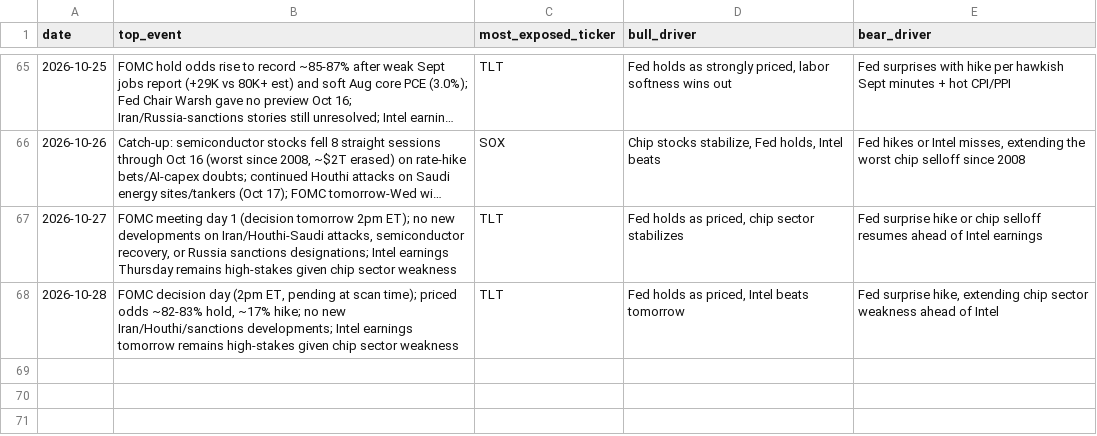
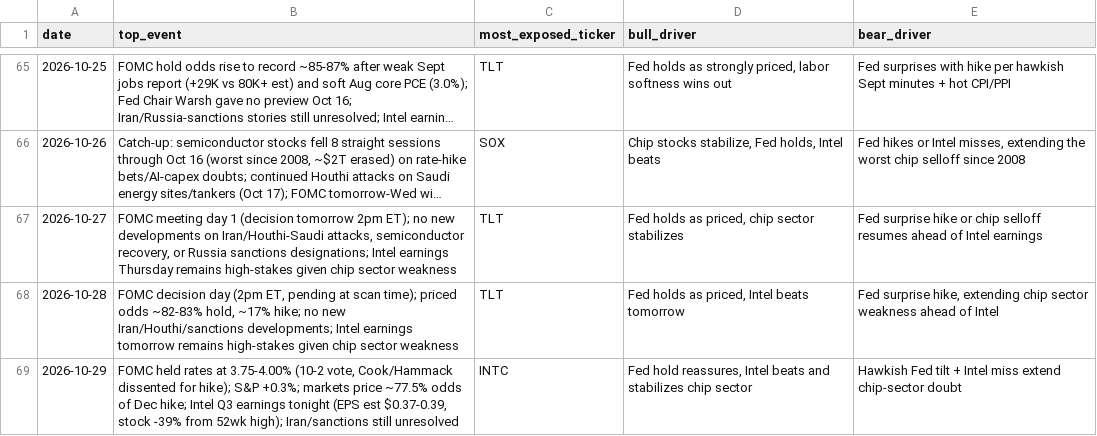
Before and after one commit to praxacharya/Kash_with_Codex_2026, a CSV file: market-tracker/outputs/log.csv, drawn as a sheet; only a part is shown, gaps mark what is left out; long unchanged cells end in ….

```diff
--- a/market-tracker/outputs/log.csv
+++ b/market-tracker/outputs/log.csv
@@ -68 +68,2 @@ date,top_event,most_exposed_ticker,bull_driver,bear_driver
 2026-10-28,"FOMC decision day (2pm ET, pending at scan time); priced odds ~82-83% hold, ~17% hike; no new Iran/Houthi/sanctions developments; Intel earnings tomorrow remains high-stakes given chip sector weakness",TLT,"Fed holds as priced, Intel beats tomorrow","Fed surprise hike, extending chip sector weakness ahead of Intel"
+2026-10-29,"FOMC held rates at 3.75-4.00% (10-2 vote, Cook/Hammack dissented for hike); S&P +0.3%; markets price ~77.5% odds of Dec hike; Intel Q3 earnings tonight (EPS est $0.37-0.39, stock -39% from 52wk high); Iran/sanctions still unresolved",INTC,"Fed hold reassures, Intel beats and stabilizes chip sector","Hawkish Fed tilt + Intel miss extend chip-sector doubt"
```
Also changed, not shown: 1 other file.
